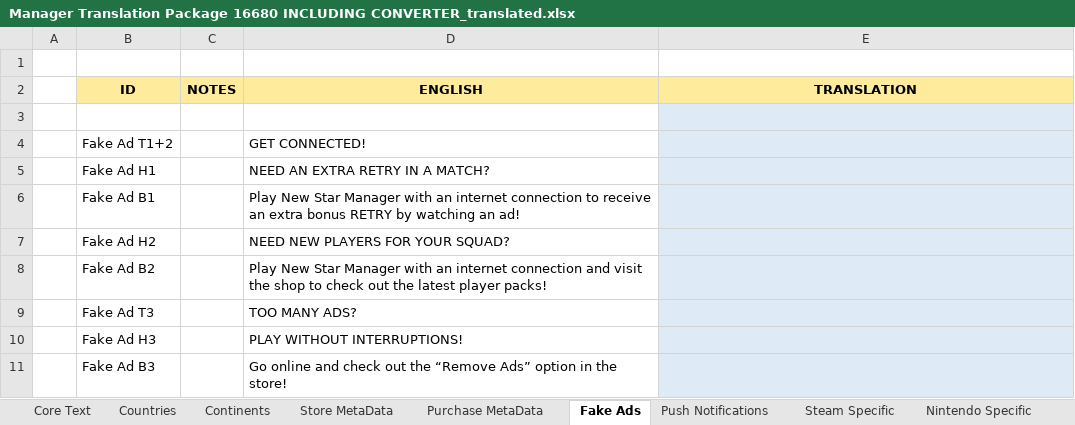
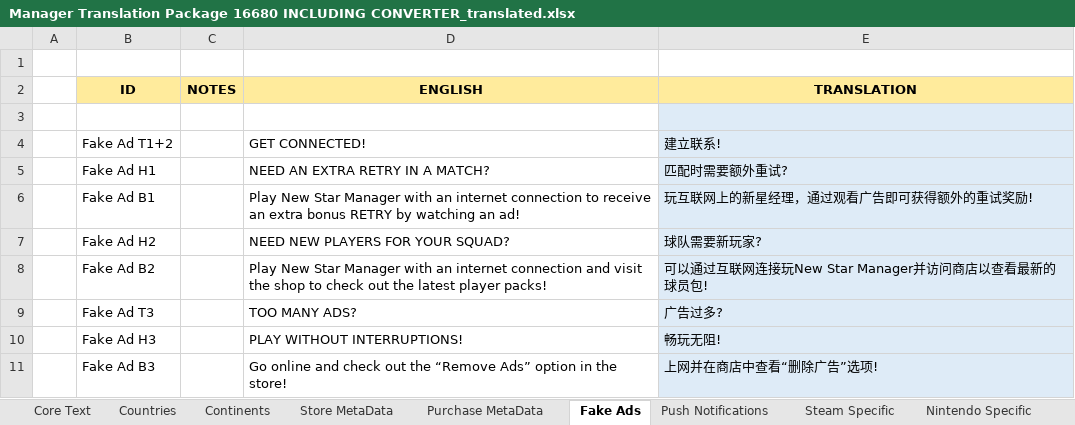
Before and after one commit to qinbatista/GoogleTranslator, an Excel workbook: Manager Translation Package 16680 INCLUDING CONVERTER_translated.xlsx, sheet Fake Ads, drawn as a sheet; values as stored, in another font and other column widths than the file's, no borders; the diff names each change by its address in the sheet, - before the commit and + after, or states it on an @@ line.

```diff
--- a/Manager Translation Package 16680 INCLUDING CONVERTER_translated.xlsx (sheet Fake Ads)
+++ b/Manager Translation Package 16680 INCLUDING CONVERTER_translated.xlsx (sheet Fake Ads)
-E4 (TRANSLATION): (empty)
+E4 (TRANSLATION): 建立联系!
-E5 (TRANSLATION): (empty)
+E5 (TRANSLATION): 匹配时需要额外重试?
-E6 (TRANSLATION): (empty)
+E6 (TRANSLATION): 玩互联网上的新星经理，通过观看广告即可获得额外的重试奖励!
-E7 (TRANSLATION): (empty)
+E7 (TRANSLATION): 球队需要新玩家?
-E8 (TRANSLATION): (empty)
+E8 (TRANSLATION): 可以通过互联网连接玩New Star Manager并访问商店以查看最新的球员包!
-E9 (TRANSLATION): (empty)
+E9 (TRANSLATION): 广告过多?
-E10 (TRANSLATION): (empty)
+E10 (TRANSLATION): 畅玩无阻!
-E11 (TRANSLATION): (empty)
+E11 (TRANSLATION): 上网并在商店中查看“删除广告”选项!
```
Also changed, not shown: sheet Countries, sheet Purchase MetaData, sheet Store MetaData, sheet Push Notifications, sheet Continents, 3 other files.
